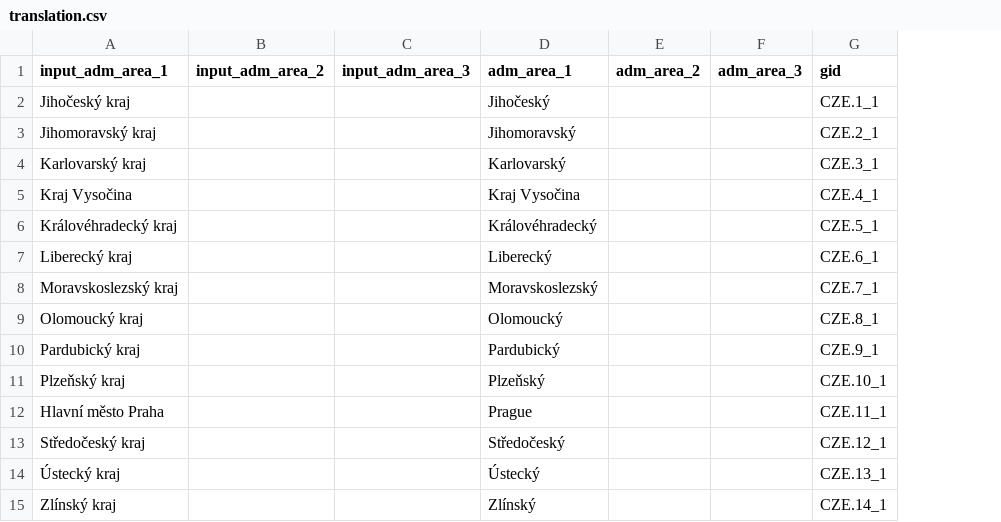
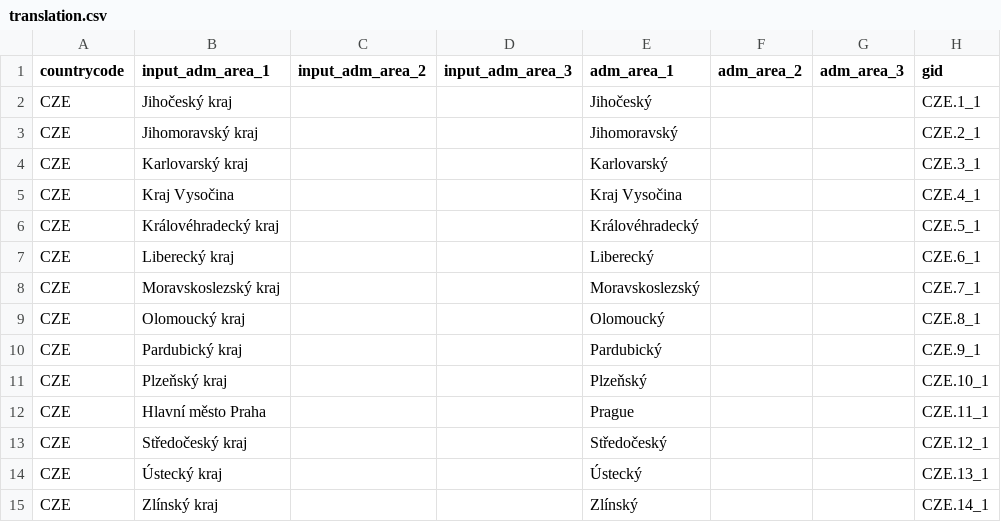
Before and after one commit to covid19db/fetchers-python, a CSV file: src/plugins/CZE_ZH/translation.csv, drawn as a sheet; the diff names each change by its address in the sheet, - before the commit and + after, or states it on an @@ line.

Commit message:
Add ability to process CSV files with countrycode, minor fixes

```diff
--- a/src/plugins/CZE_ZH/translation.csv
+++ b/src/plugins/CZE_ZH/translation.csv
+column A (countrycode), rows 2-15: all CZE
```
Also changed, not shown: 5 other files.
